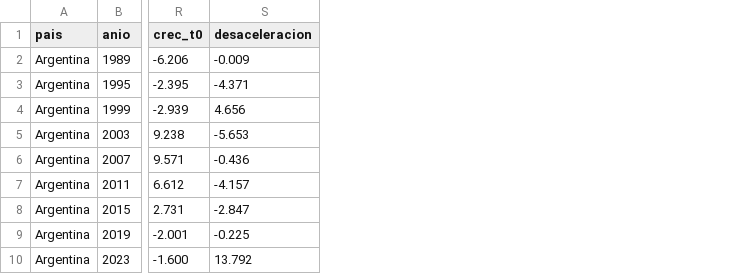
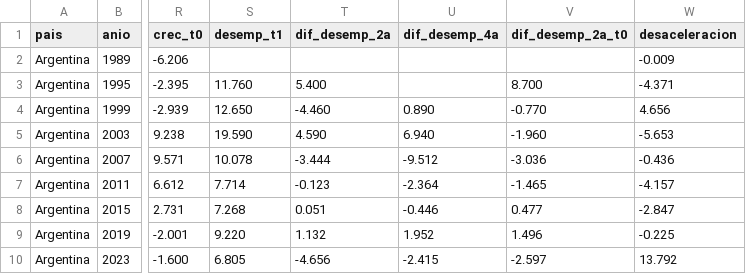
Before and after one commit to emegodin/econometrics, a CSV file: notebooks/elecciones_sudamerica/data/base_analisis.csv, drawn as a sheet; only a part is shown, gaps mark what is left out; the diff names each change by its address in the sheet, - before the commit and + after, or states it on an @@ line.

```diff
--- a/notebooks/elecciones_sudamerica/data/base_analisis.csv
+++ b/notebooks/elecciones_sudamerica/data/base_analisis.csv
+column S (desemp_t1), rows 3-10: 11.760 | 12.650 | 19.590 | 10.078 | 7.714 | 7.268 | 9.220 | 6.805
+column T (dif_desemp_2a), rows 3-10: 5.400 | -4.460 | 4.590 | -3.444 | -0.123 | 0.051 | 1.132 | -4.656
+column U (dif_desemp_4a), rows 4-10: 0.890 | 6.940 | -9.512 | -2.364 | -0.446 | 1.952 | -2.415
+column V (dif_desemp_2a_t0), rows 3-10: 8.700 | -0.770 | -1.960 | -3.036 | -1.465 | 0.477 | 1.496 | -2.597
```
Also changed, not shown: 6 other files.
